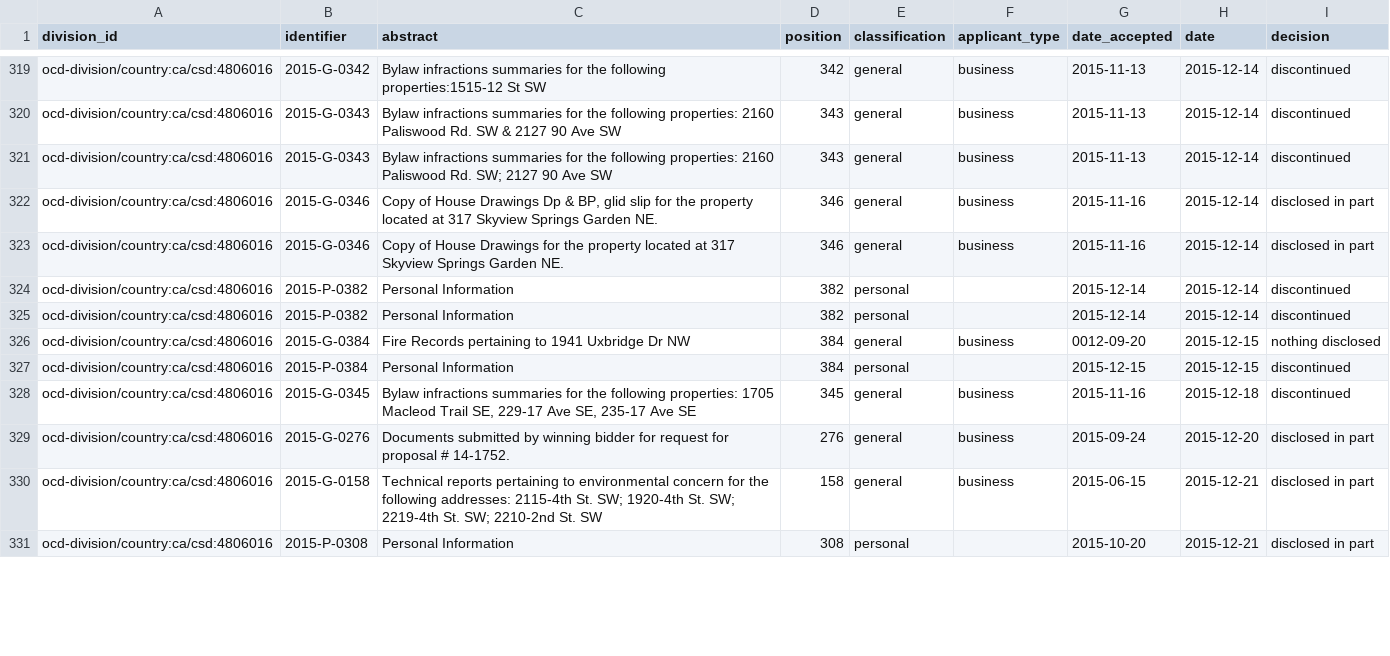
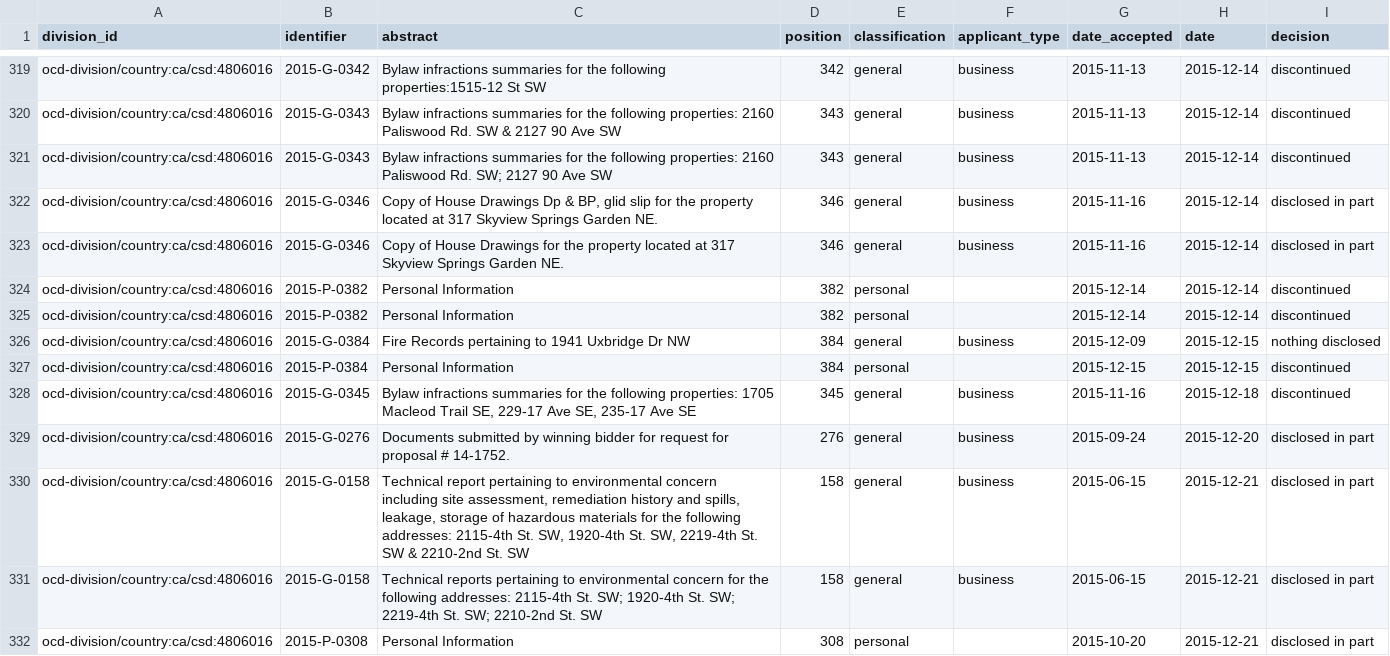
Before and after one commit to jpmckinney/information_request_summaries_and_responses, a CSV file: summaries/ca_ab_calgary.csv, drawn as a sheet; only a part is shown, gaps mark what is left out; the diff covers the shown part only.

Commit message:
ca_ab_calgary: Update

```diff
--- a/summaries/ca_ab_calgary.csv
+++ b/summaries/ca_ab_calgary.csv
@@ -354,3 +339,3 @@ ocd-division/country:ca/csd:4806016,2015-P-0382,Personal Information,382,persona
 ocd-division/country:ca/csd:4806016,2015-P-0382,Personal Information,382,personal,,2015-12-14,2015-12-14,discontinued
-ocd-division/country:ca/csd:4806016,2015-G-0384,Fire Records pertaining to 1941 Uxbridge Dr NW,384,general,business,0012-09-20,2015-12-15,nothing disclosed
+ocd-division/country:ca/csd:4806016,2015-G-0384,Fire Records pertaining to 1941 Uxbridge Dr NW,384,general,business,2015-12-09,2015-12-15,nothing disclosed
 ocd-division/country:ca/csd:4806016,2015-P-0384,Personal Information,384,personal,,2015-12-15,2015-12-15,discontinued
@@ -358,2 +343,3 @@ ocd-division/country:ca/csd:4806016,2015-G-0345,"Bylaw infractions summaries for
 ocd-division/country:ca/csd:4806016,2015-G-0276,Documents submitted by winning bidder for request for proposal # 14-1752.,276,general,business,2015-09-24,2015-12-20,disclosed in part
+ocd-division/country:ca/csd:4806016,2015-G-0158,"Technical report pertaining to environmental concern including site assessment, remediation history and spills, leakage, storage of hazardous materials  for the following addresses: 2115-4th St. SW, 1920-4th St. SW, 2219-4th St. SW & 2210-2nd St. SW",158,general,business,2015-06-15,2015-12-21,disclosed in part
 ocd-division/country:ca/csd:4806016,2015-G-0158,Technical reports pertaining to environmental concern for the following addresses: 2115-4th St. SW; 1920-4th St. SW; 2219-4th St. SW; 2210-2nd St. SW,158,general,business,2015-06-15,2015-12-21,disclosed in part
```
Also changed, not shown: 5 added rows and 15 edited cells elsewhere in this file, 1 other file.
